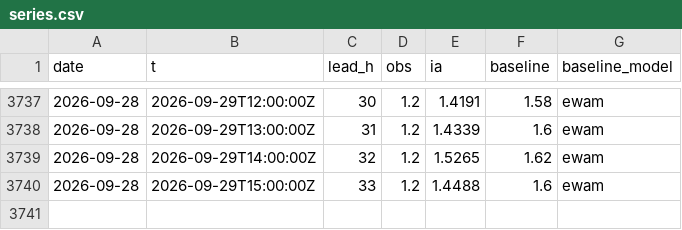
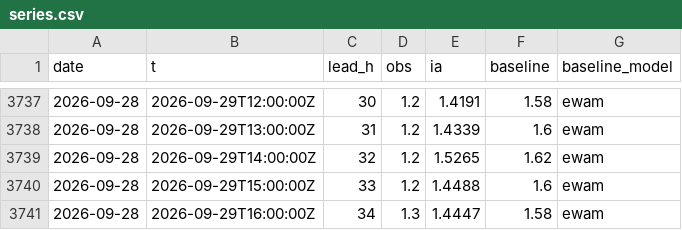
Before and after one commit to Matt29/metocean-ai-scoreboard, a CSV file: data/belle-ile/series.csv, drawn as a sheet; only a part is shown, gaps mark what is left out; the diff names each change by its address in the sheet, - before the commit and + after, or states it on an @@ line.

```diff
--- a/data/belle-ile/series.csv
+++ b/data/belle-ile/series.csv
+row 3741: 2026-09-28 | 2026-09-29T16:00:00Z | 34 | 1.3 | 1.4447 | 1.58 | ewam
```
Also changed, not shown: data/brest/series.csv, data/cherbourg-vent/series.csv, 27 other files.
